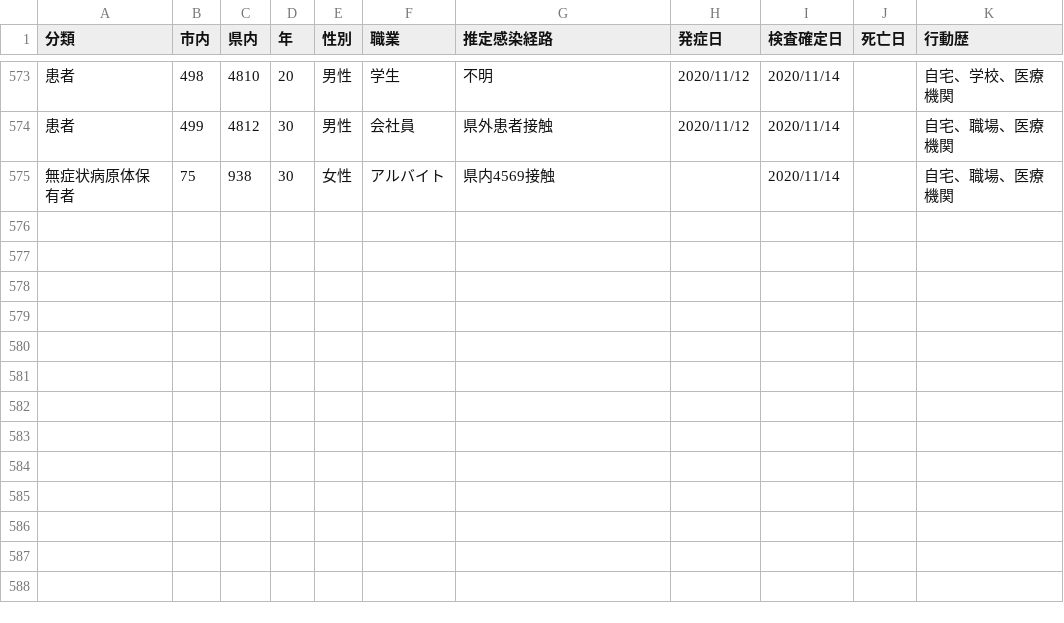
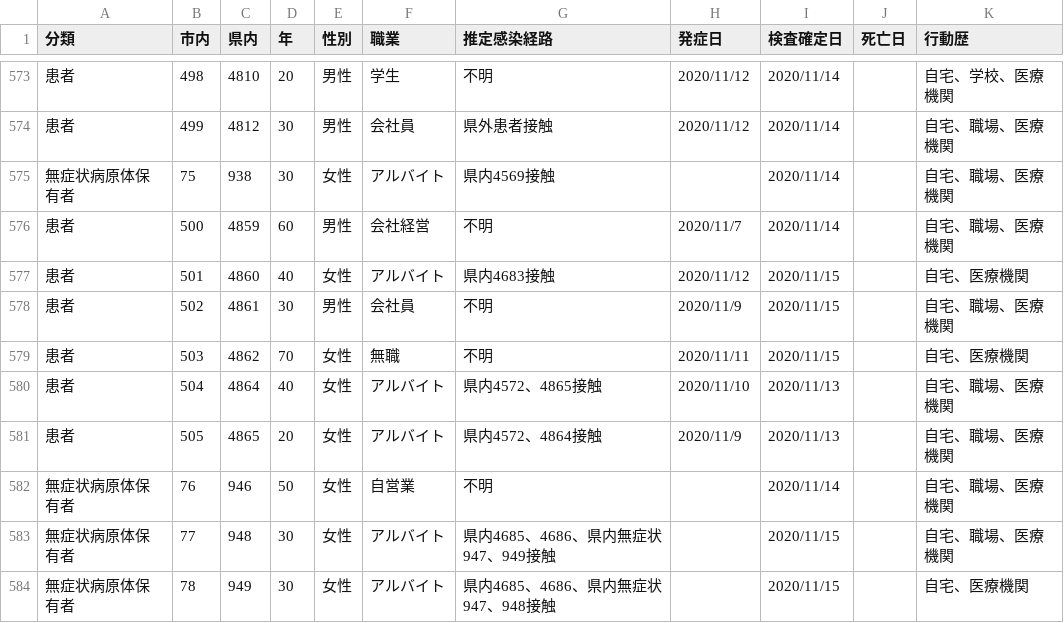
Before and after one commit to mine820/COVID-19, a CSV file: corona.csv, drawn as a sheet; only a part is shown, gaps mark what is left out; the diff names each change by its address in the sheet, - before the commit and + after, or states it on an @@ line.

```diff
--- a/corona.csv
+++ b/corona.csv
+row 576: 患者 | 500 | 4859 | 60 | 男性 | 会社経営 | 不明 | 2020/11/7 | 2020/11/14 |  | 自宅、職場、医療機関
+row 577: 患者 | 501 | 4860 | 40 | 女性 | アルバイト | 県内4683接触 | 2020/11/12 | 2020/11/15 |  | 自宅、医療機関
+row 578: 患者 | 502 | 4861 | 30 | 男性 | 会社員 | 不明 | 2020/11/9 | 2020/11/15 |  | 自宅、職場、医療機関
+row 579: 患者 | 503 | 4862 | 70 | 女性 | 無職 | 不明 | 2020/11/11 | 2020/11/15 |  | 自宅、医療機関
+row 580: 患者 | 504 | 4864 | 40 | 女性 | アルバイト | 県内4572、4865接触 | 2020/11/10 | 2020/11/13 |  | 自宅、職場、医療機関
+row 581: 患者 | 505 | 4865 | 20 | 女性 | アルバイト | 県内4572、4864接触 | 2020/11/9 | 2020/11/13 |  | 自宅、職場、医療機関
+row 582: 無症状病原体保有者 | 76 | 946 | 50 | 女性 | 自営業 | 不明 |  | 2020/11/14 |  | 自宅、職場、医療機関
+row 583: 無症状病原体保有者 | 77 | 948 | 30 | 女性 | アルバイト | 県内4685、4686、県内無症状947、949接触 |  | 2020/11/15 |  | 自宅、職場、医療機関
+row 584: 無症状病原体保有者 | 78 | 949 | 30 | 女性 | アルバイト | 県内4685、4686、県内無症状947、948接触 |  | 2020/11/15 |  | 自宅、医療機関
```
Also changed, not shown: 4 other files.
